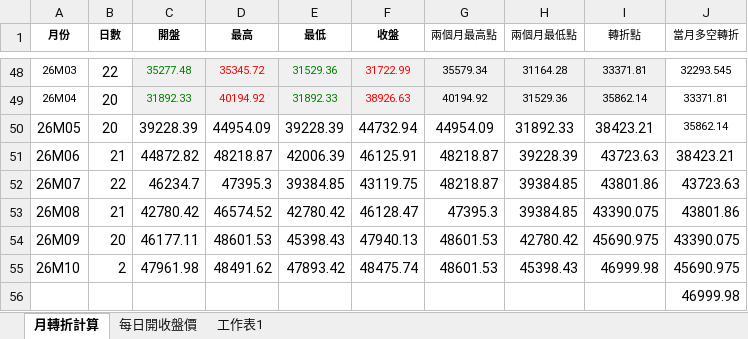
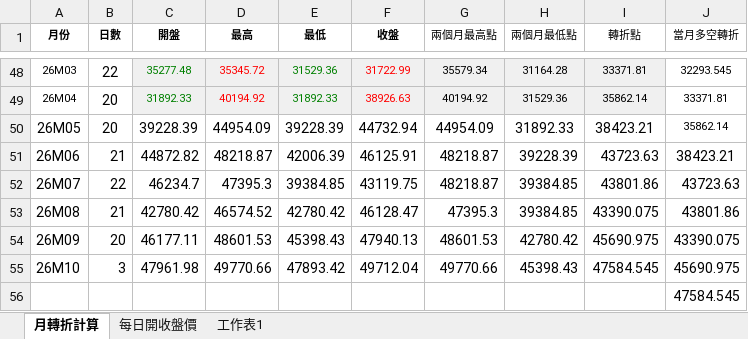
Before and after one commit to kideducate/taiwan-stock-dashboard, an Excel workbook: 日開收盤價_更新.xlsx, sheet 月轉折計算, drawn as a sheet; only a part is shown, gaps mark what is left out; values as stored, in another font and other column widths than the file's, no borders; the diff names each change by its address in the sheet, - before the commit and + after, or states it on an @@ line.

```diff
--- a/日開收盤價_更新.xlsx (sheet 月轉折計算)
+++ b/日開收盤價_更新.xlsx (sheet 月轉折計算)
-B55 (日數): 2
+B55 (日數): 3
-D55 (最高): 48491.62
+D55 (最高): 49770.66
-F55 (收盤): 48475.74
+F55 (收盤): 49712.04
-G55 (兩個月最高點): 48601.53
+G55 (兩個月最高點): 49770.66
-I55 (轉折點): 46999.98
+I55 (轉折點): 47584.545
-J56 (當月多空轉折): 46999.98
+J56 (當月多空轉折): 47584.545
```
Also changed, not shown: sheet 每日開收盤價, 15 other files.
